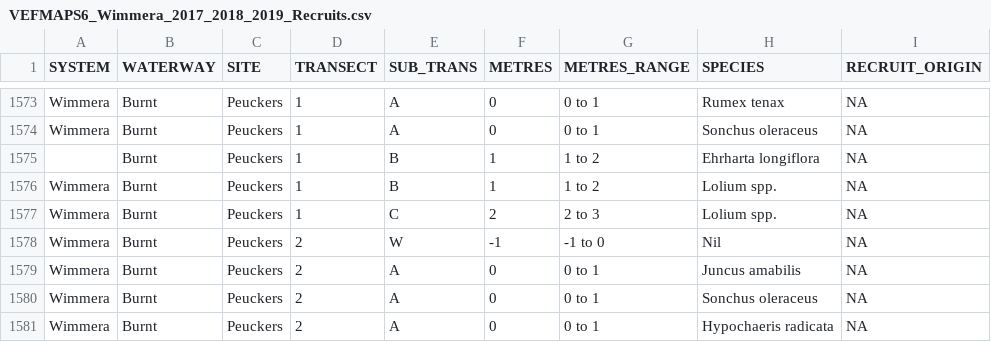
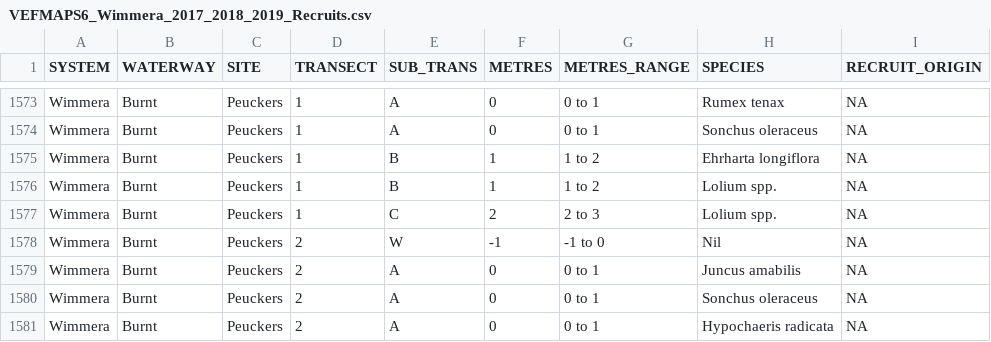
Before and after one commit to egouldo/VEFMAP_VEG_Stage6, a CSV file: data/raw_data/veg_data/VEFMAPS6_Wimmera_2017_2018_2019_Recruits.csv, drawn as a sheet; only a part is shown, gaps mark what is left out; the diff names each change by its address in the sheet, - before the commit and + after, or states it on an @@ line.

Commit message:
Update of recruit files

```diff
--- a/data/raw_data/veg_data/VEFMAPS6_Wimmera_2017_2018_2019_Recruits.csv
+++ b/data/raw_data/veg_data/VEFMAPS6_Wimmera_2017_2018_2019_Recruits.csv
-A1575 (SYSTEM): (empty)
+A1575 (SYSTEM): Wimmera
```
